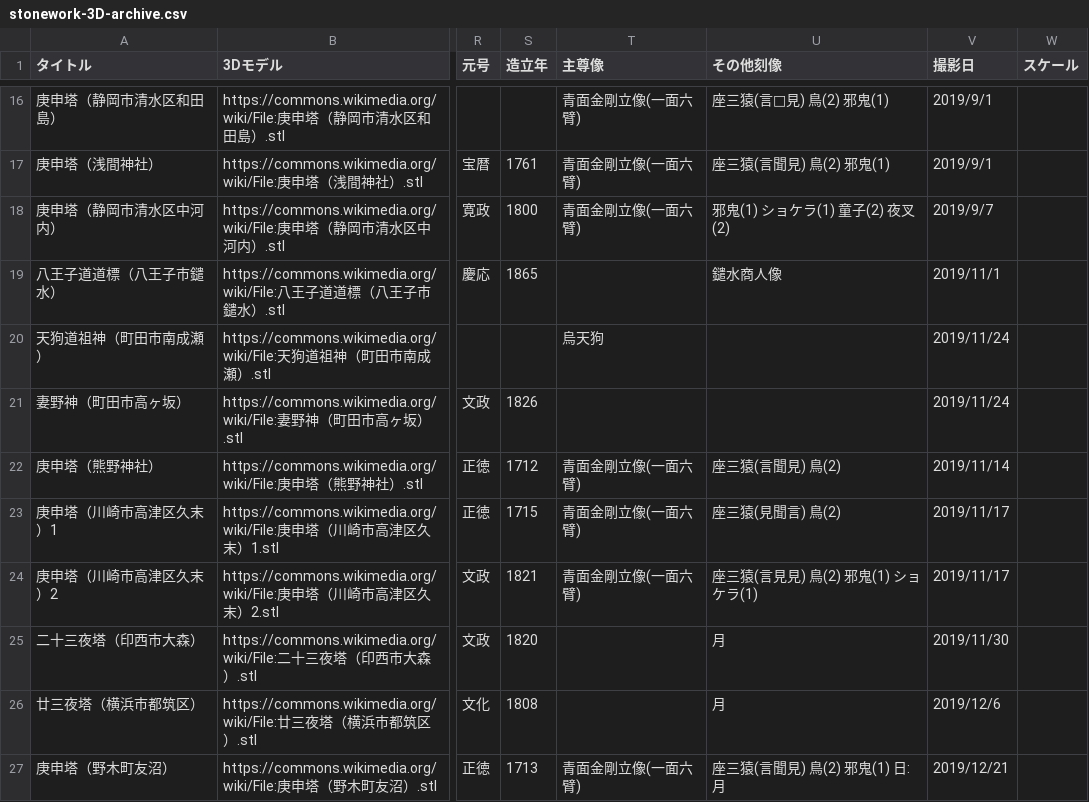
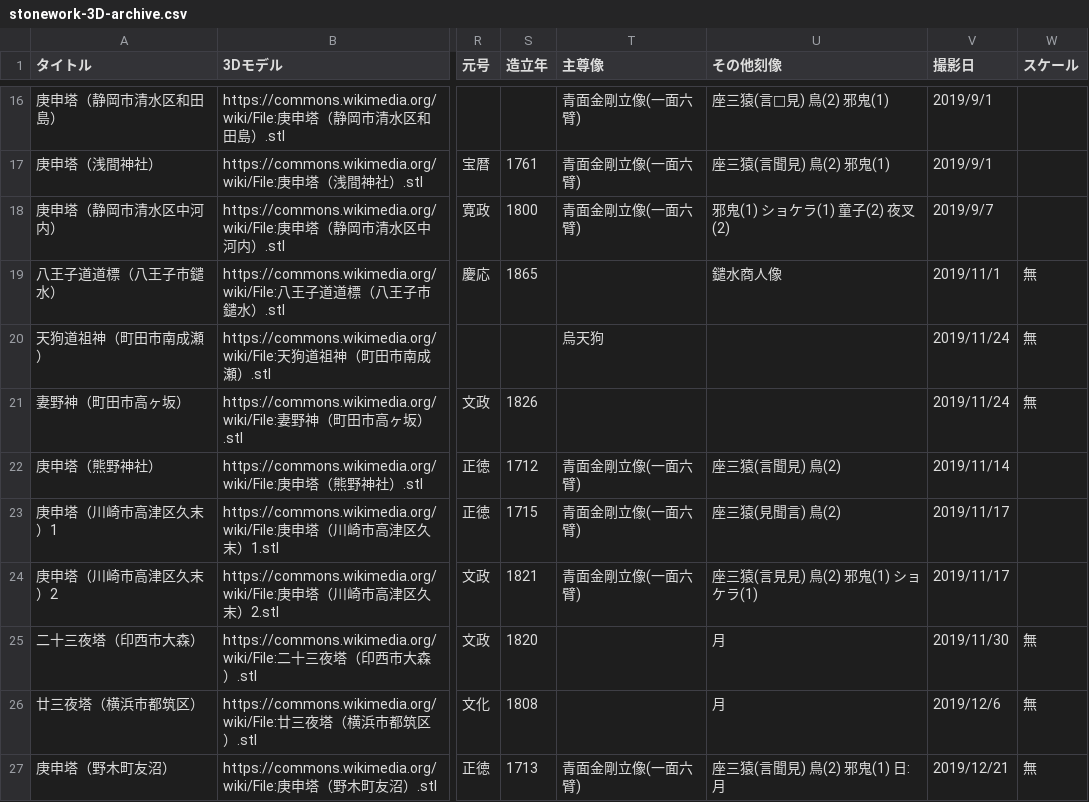
Before and after one commit to ShinodaKosuke/stonework-3D-archive, a CSV file: stonework-3D-archive.csv, drawn as a sheet; only a part is shown, gaps mark what is left out; the diff covers the shown part only; the diff names each change by its address in the sheet, - before the commit and + after, or states it on an @@ line.

```diff
--- a/stonework-3D-archive.csv
+++ b/stonework-3D-archive.csv
-W19:W21 (スケール): (empty)
+W19:W21 (スケール): 無
-W25:W27 (スケール): (empty)
+W25:W27 (スケール): 無
```
Also changed, not shown: 1 added row and 22 edited cells elsewhere in this file, 1 other file.
